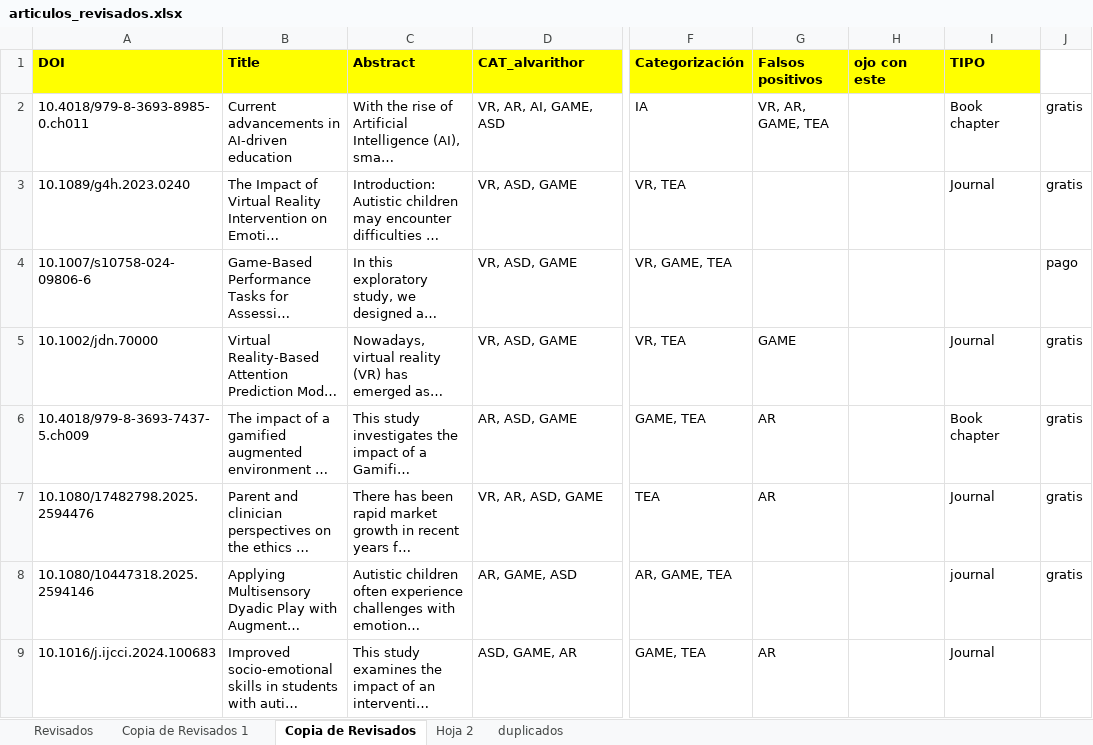
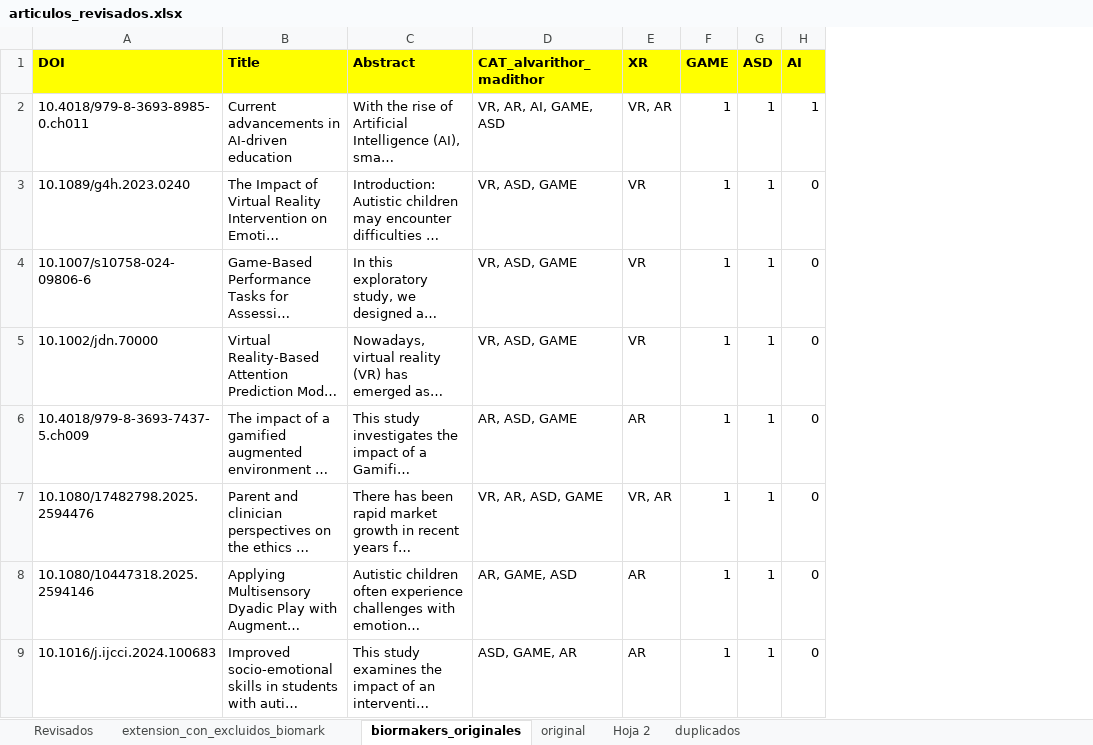
Before and after one commit to AlvaroNLM/SMS_ASD, an Excel workbook: data_src/articulos_revisados.xlsx, sheet biormakers_originales, drawn as a sheet; only a part is shown, gaps mark what is left out; long unchanged cells end in …; values as stored, in another font and other column widths than the file's, no borders; charts and pictures not drawn; removed rows and columns are numbered as before the commit, all else as after; the diff covers the shown part only; the diff names each change by its address in the sheet, - before the commit and + after, or states it on an @@ line.

```diff
--- a/data_src/articulos_revisados.xlsx (sheet biormakers_originales)
+++ b/data_src/articulos_revisados.xlsx (sheet biormakers_originales)
-sheet tab: Copia de Revisados 1
+sheet tab: extension_con_excluidos_biomark
-sheet tab: Copia de Revisados
+sheet tab: biormakers_originales
+sheet tab: original
+column E (XR), rows 2-9: VR, AR | VR | VR | VR | AR | VR, AR | AR | AR
+column F (GAME), rows 2-9: all 1
+column G (ASD), rows 2-9: all 1
+column H (AI), rows 2-9: 1 | 0 | 0 | 0 | 0 | 0 | 0 | 0
-column F (Categorización), rows 2-9: IA | VR, TEA | VR, GAME, TEA | VR, TEA | GAME, TEA | TEA | AR, GAME, TEA | GAME, TEA
-column G (Falsos positivos), rows 2-9: VR, AR, GAME, TEA |  |  | GAME | AR | AR |  | AR
-column H (ojo con este), empty
-column I (TIPO), rows 2-9: Book chapter | Journal |  | Journal | Book chapter | Journal | journal | Journal
-column J, rows 2-8: gratis | gratis | pago | gratis | gratis | gratis | gratis
-D1: CAT_alvarithor
+D1: CAT_alvarithor_madithor
```
Also changed, not shown: 10 removed rows, 15 edited cells and cell formats elsewhere in this sheet, sheet extension_con_excluidos_biomark, sheet Revisados, formulas that keep their value, charts or pictures, 21 other files.
